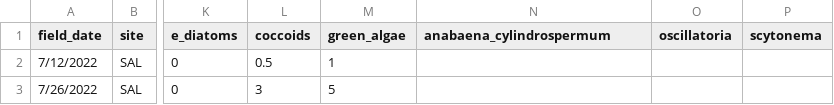
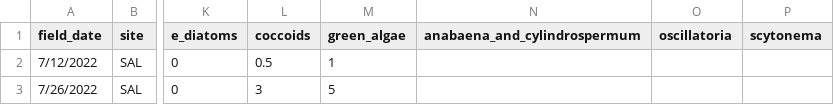
Before and after one commit to jzabrecky/ATX-community-norcal, a CSV file: data/morphological/raw/2022_TM_sal-1s.csv, drawn as a sheet; only a part is shown, gaps mark what is left out; the diff names each change by its address in the sheet, - before the commit and + after, or states it on an @@ line.

```diff
--- a/data/morphological/raw/2022_TM_sal-1s.csv
+++ b/data/morphological/raw/2022_TM_sal-1s.csv
-N1: anabaena_cylindrospermum
+N1: anabaena_and_cylindrospermum
```
Also changed, not shown: data/morphological/raw/2022_TM_sal-2.csv, data/morphological/raw/2022_TM_sal-3.csv, 30 other files.
